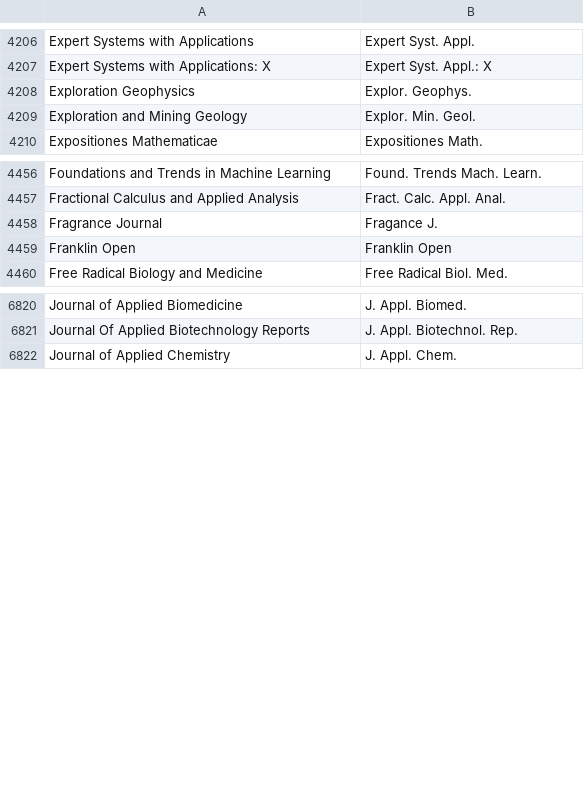
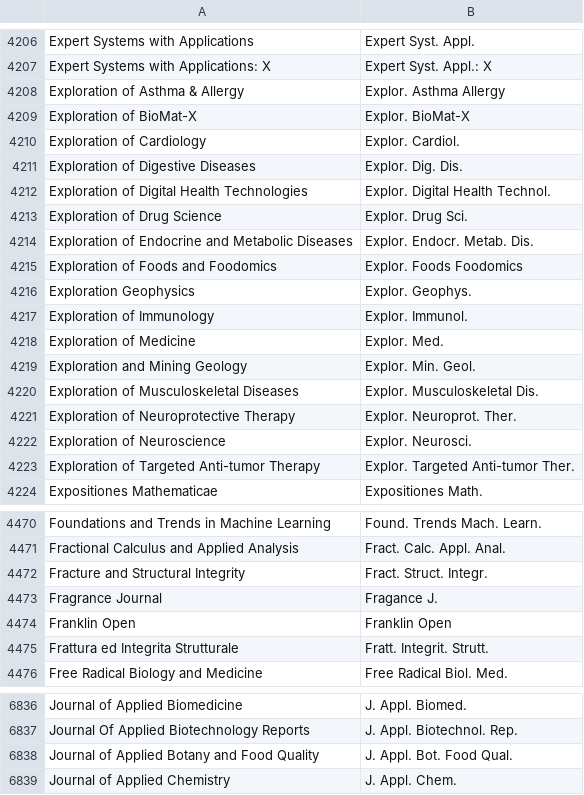
Before and after one commit to zoushucai/journalmerge, a CSV file: woodward_library_new.csv, drawn as a sheet; only a part is shown, gaps mark what is left out; the diff covers the shown part only; the diff names each change by its address in the sheet, - before the commit and + after, or states it on an @@ line.

```diff
--- a/woodward_library_new.csv
+++ b/woodward_library_new.csv
+row 4208: Exploration of Asthma & Allergy | Explor. Asthma Allergy
+row 4209: Exploration of BioMat-X | Explor. BioMat-X
+row 4210: Exploration of Cardiology | Explor. Cardiol.
+row 4211: Exploration of Digestive Diseases | Explor. Dig. Dis.
+row 4212: Exploration of Digital Health Technologies | Explor. Digital Health Technol.
+row 4213: Exploration of Drug Science | Explor. Drug Sci.
+row 4214: Exploration of Endocrine and Metabolic Diseases | Explor. Endocr. Metab. Dis.
+row 4215: Exploration of Foods and Foodomics | Explor. Foods Foodomics
+row 4217: Exploration of Immunology | Explor. Immunol.
+row 4218: Exploration of Medicine | Explor. Med.
+row 4220: Exploration of Musculoskeletal Diseases | Explor. Musculoskeletal Dis.
+row 4221: Exploration of Neuroprotective Therapy | Explor. Neuroprot. Ther.
+row 4222: Exploration of Neuroscience | Explor. Neurosci.
+row 4223: Exploration of Targeted Anti-tumor Therapy | Explor. Targeted Anti-tumor Ther.
+row 4472: Fracture and Structural Integrity | Fract. Struct. Integr.
+row 4475: Frattura ed Integrita Strutturale | Fratt. Integrit. Strutt.
+row 6838: Journal of Applied Botany and Food Quality | J. Appl. Bot. Food Qual.
```
Also changed, not shown: 3 added rows, 10 moved rows and 5 edited cells elsewhere in this file, 3 other files.
